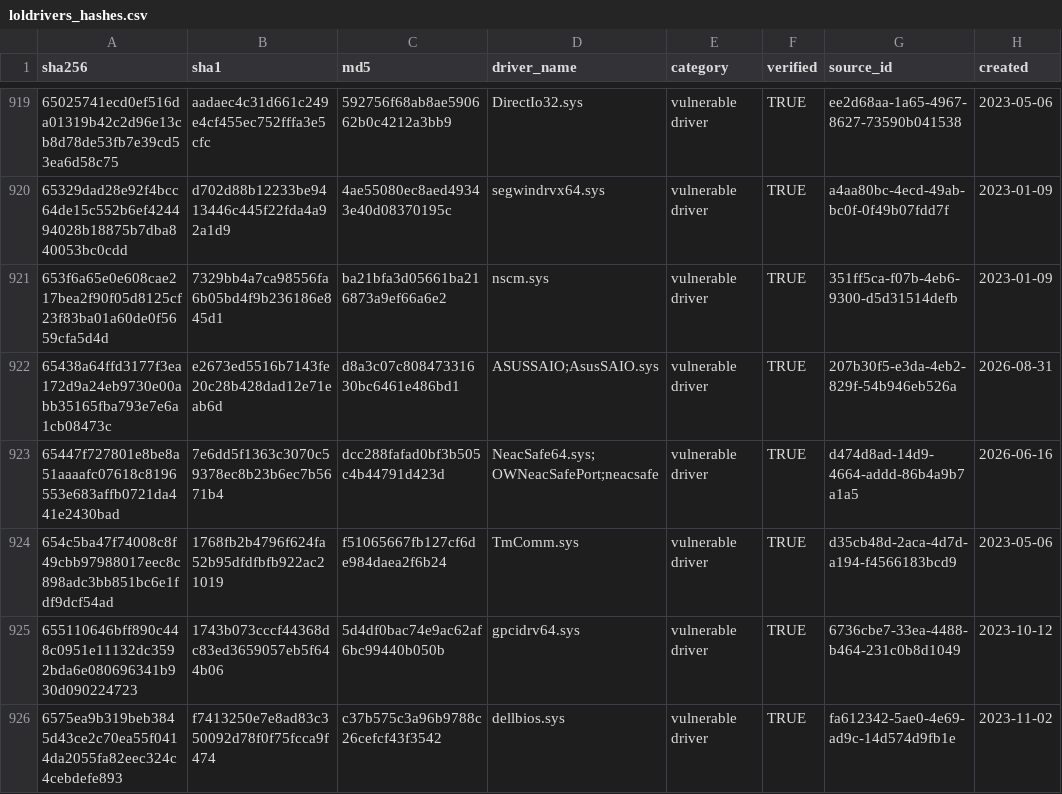
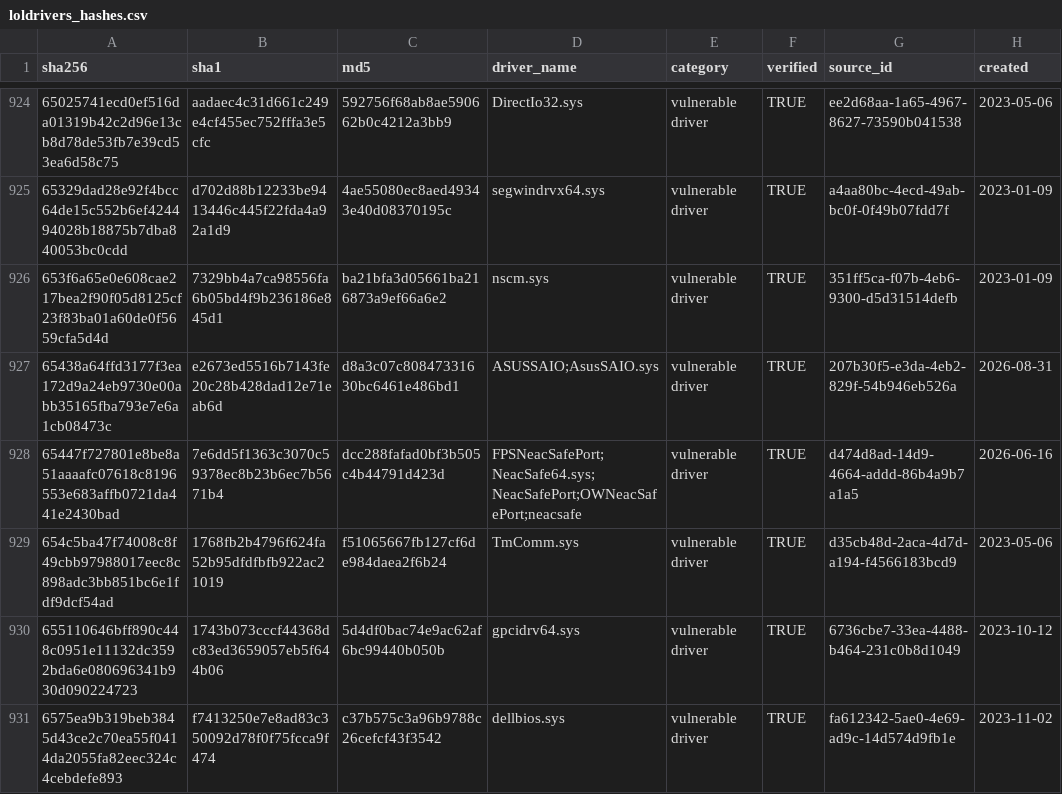
Before and after one commit to NyxLab-Research/loldrivers-lolrmm-mirror, a CSV file: data/loldrivers_hashes.csv, drawn as a sheet; only a part is shown, gaps mark what is left out; the diff covers the shown part only.

```diff
--- a/data/loldrivers_hashes.csv
+++ b/data/loldrivers_hashes.csv
@@ -922,3 +927,3 @@ sha256,sha1,md5,driver_name,category,verified,source_id,created
 65438a64ffd3177f3ea172d9a24eb9730e00abb35165fba793e7e6a1cb08473c,e2673ed5516b7143fe20c28b428dad12e71eab6d,d8a3c07c80847331630bc6461e486bd1,ASUSSAIO;AsusSAIO.sys,vulnerable driver,TRUE,207b30f5-e3da-4eb2-829f-54b946eb526a,2026-08-31
-65447f727801e8be8a51aaaafc07618c8196553e683affb0721da441e2430bad,7e6dd5f1363c3070c59378ec8b23b6ec7b5671b4,dcc288fafad0bf3b505c4b44791d423d,NeacSafe64.sys;OWNeacSafePort;neacsafe,vulnerable driver,TRUE,d474d8ad-14d9-4664-addd-86b4a9b7a1a5,2026-06-16
+65447f727801e8be8a51aaaafc07618c8196553e683affb0721da441e2430bad,7e6dd5f1363c3070c59378ec8b23b6ec7b5671b4,dcc288fafad0bf3b505c4b44791d423d,FPSNeacSafePort;NeacSafe64.sys;NeacSafePort;OWNeacSafePort;neacsafe,vulnerable driver,TRUE,d474d8ad-14d9-4664-addd-86b4a9b7a1a5,2026-06-16
 654c5ba47f74008c8f49cbb97988017eec8c898adc3bb851bc6e1fdf9dcf54ad,1768fb2b4796f624fa52b95dfdfbfb922ac21019,f51065667fb127cf6de984daea2f6b24,TmComm.sys,vulnerable driver,TRUE,d35cb48d-2aca-4d7d-a194-f4566183bcd9,2023-05-06
```
Also changed, not shown: 10 added rows elsewhere in this file, data/lolrmm_domains.csv, data/rmm_discovery_indicators.csv, 4 other files.
